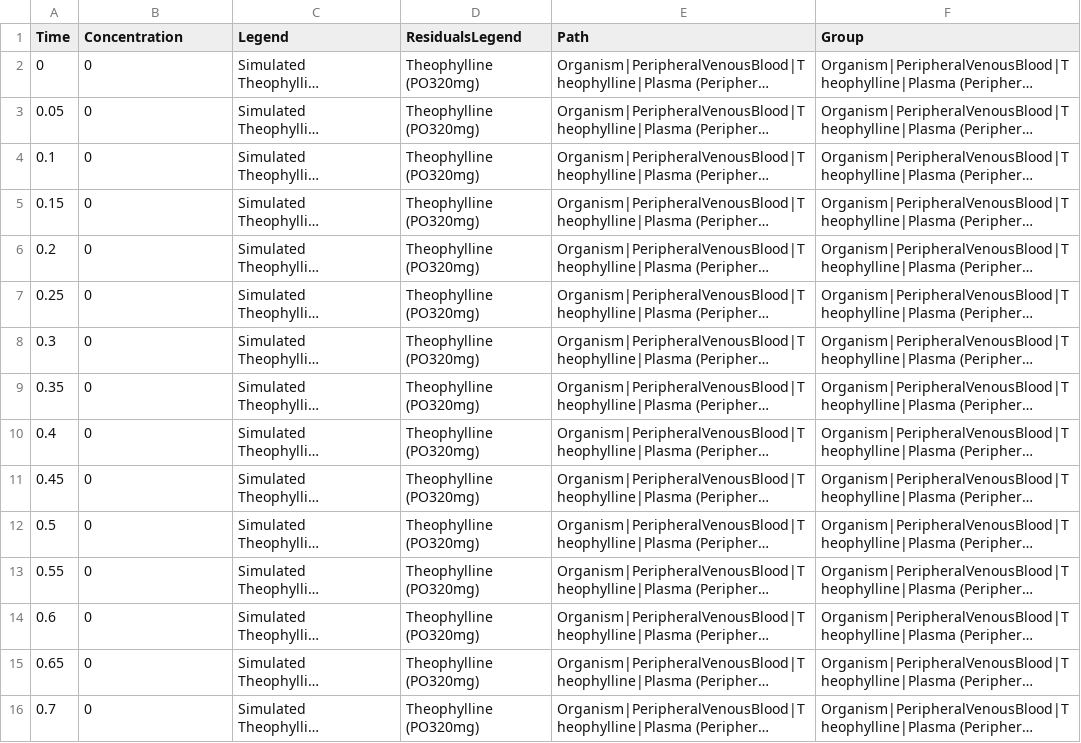
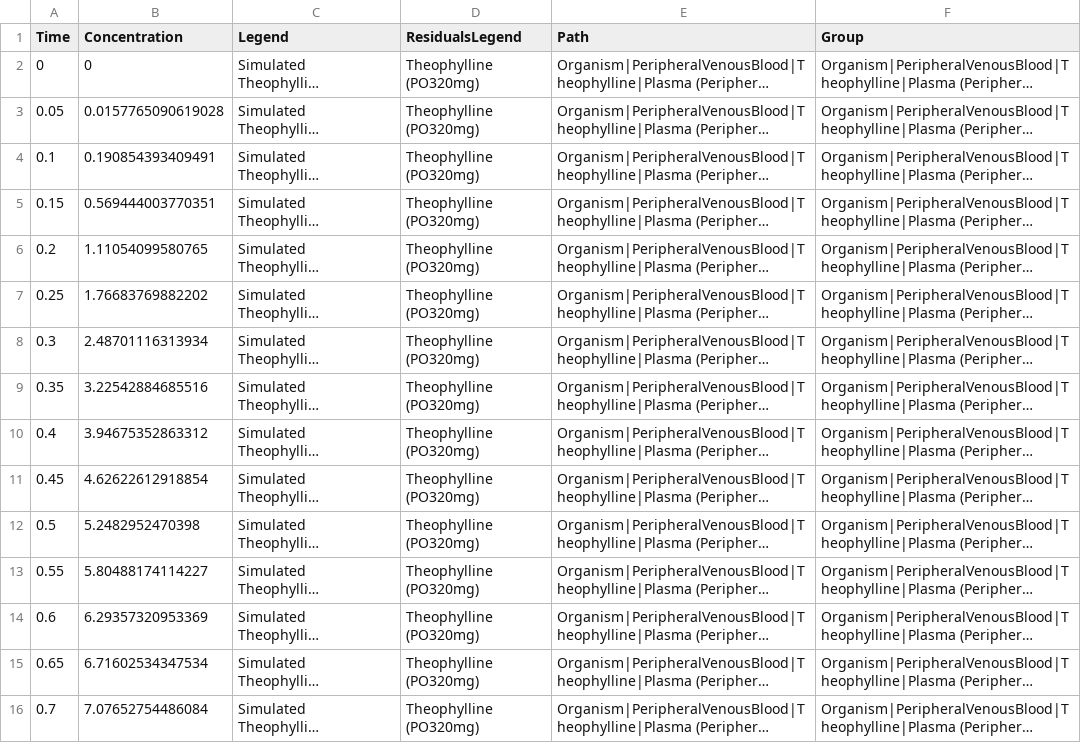
Before and after one commit to Open-Systems-Pharmacology/RE-Test-Reports, a CSV file: Reports/Test-NO7/TimeProfiles/PO320mg-1_time_profile_data.csv, drawn as a sheet; only a part is shown; long unchanged cells end in …; the diff covers the shown part only; the diff names each change by its address in the sheet, - before the commit and + after, or states it on an @@ line.

```diff
--- a/Reports/Test-NO7/TimeProfiles/PO320mg-1_time_profile_data.csv
+++ b/Reports/Test-NO7/TimeProfiles/PO320mg-1_time_profile_data.csv
-B3 (Concentration): 0
+B3 (Concentration): 0.0157765090619028
-B4 (Concentration): 0
+B4 (Concentration): 0.190854393409491
-B5 (Concentration): 0
+B5 (Concentration): 0.569444003770351
-B6 (Concentration): 0
+B6 (Concentration): 1.11054099580765
-B7 (Concentration): 0
+B7 (Concentration): 1.76683769882202
-B8 (Concentration): 0
+B8 (Concentration): 2.48701116313934
-B9 (Concentration): 0
+B9 (Concentration): 3.22542884685516
-B10 (Concentration): 0
+B10 (Concentration): 3.94675352863312
-B11 (Concentration): 0
+B11 (Concentration): 4.62622612918854
-B12 (Concentration): 0
+B12 (Concentration): 5.2482952470398
-B13 (Concentration): 0
+B13 (Concentration): 5.80488174114227
-B14 (Concentration): 0
+B14 (Concentration): 6.29357320953369
-B15 (Concentration): 0
+B15 (Concentration): 6.71602534347534
-B16 (Concentration): 0
+B16 (Concentration): 7.07652754486084
```
Also changed, not shown: 122 edited cells elsewhere in this file, Reports/Test-NO7/PKAnalysisResults/PO320mg-PKAnalysisResults.csv, Reports/Test-NO7/SimulationResults/PO320mg-SimulationResults.csv, 14 other files.
